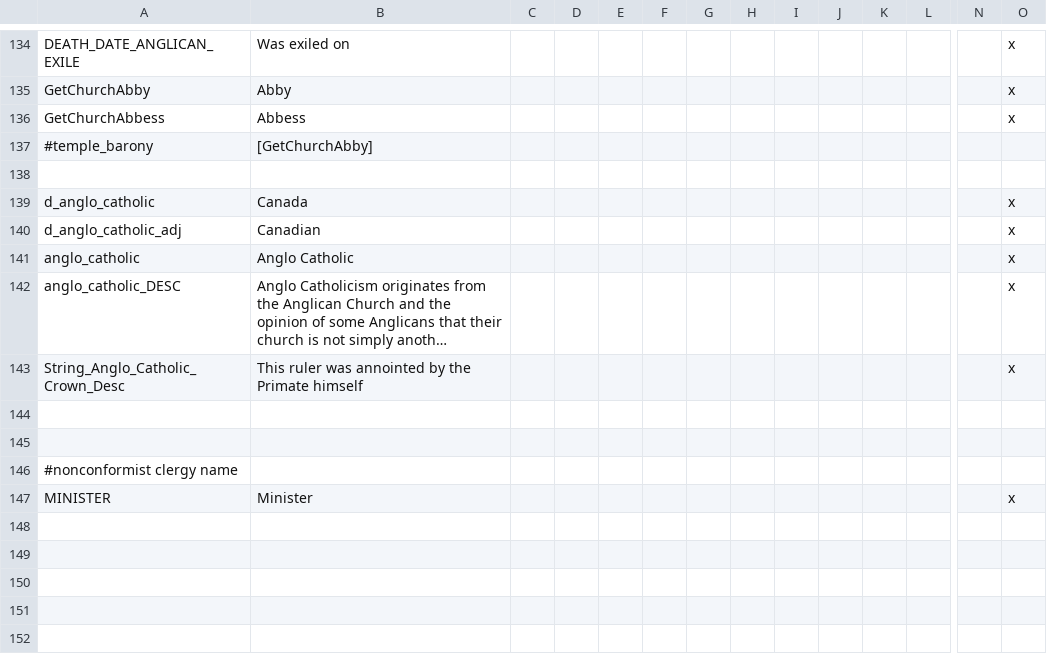
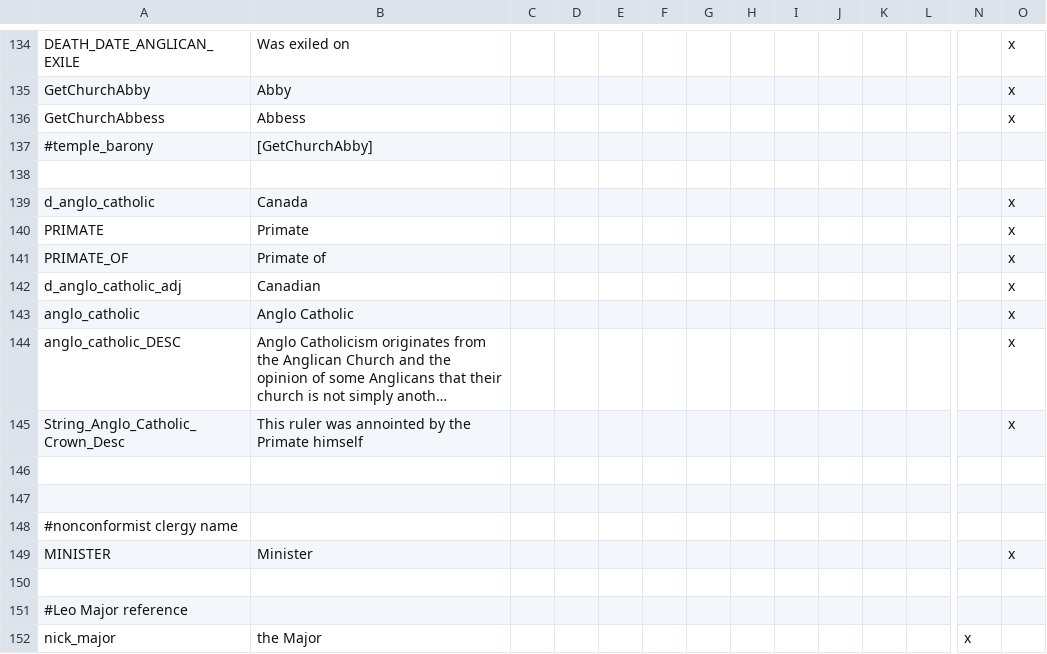
Before and after one commit to MrBadaniel/Aguila-o-Sol, a CSV file: localisation/AoM.csv, drawn as a sheet; only a part is shown, gaps mark what is left out; long unchanged cells end in …; rows hold the shown columns only; the diff names each change by its address in the sheet, - before the commit and + after, or states it on an @@ line.

Commit message:
anglo done i think, civil war fixed, leo major reference

```diff
--- a/localisation/AoM.csv
+++ b/localisation/AoM.csv
+row 140: PRIMATE | Primate |  |  |  |  |  |  |  |  |  |  |  | x
+row 141: PRIMATE_OF | Primate of |  |  |  |  |  |  |  |  |  |  |  | x
+row 150: (empty)
+row 151: #Leo Major reference
+row 152: nick_major | the Major |  |  |  |  |  |  |  |  |  |  | x
```
Also changed, not shown: 7 other files.
